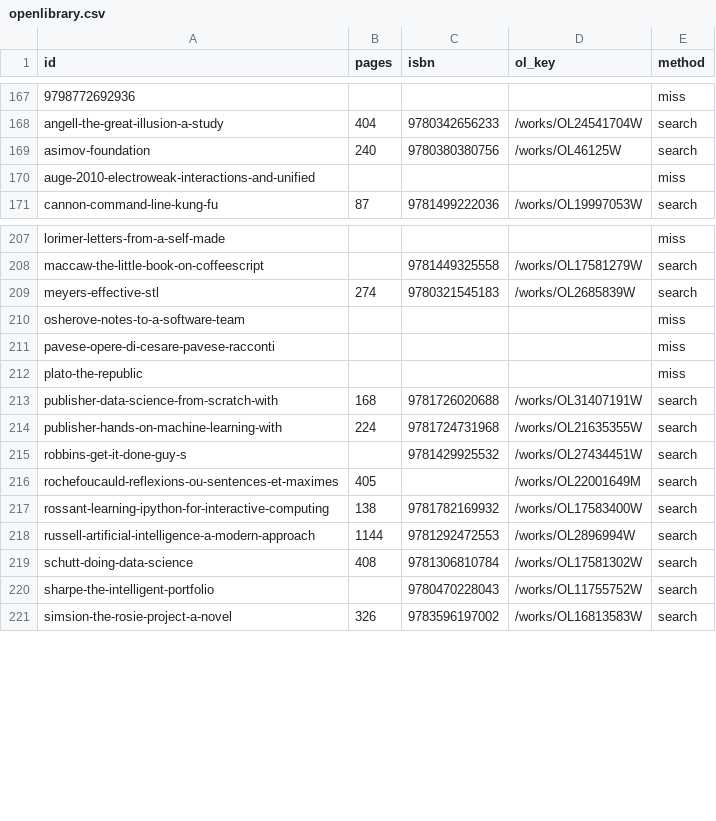
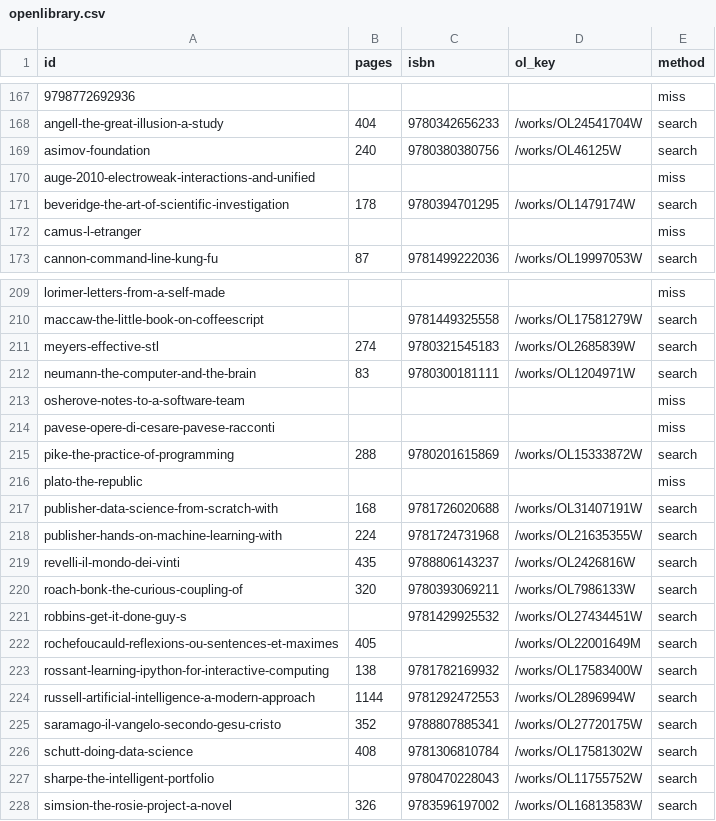
Before and after one commit to gerbaudo/gerbaudo-library, a CSV file: data/openlibrary.csv, drawn as a sheet; only a part is shown, gaps mark what is left out.

```diff
--- a/data/openlibrary.csv
+++ b/data/openlibrary.csv
@@ -170,2 +170,4 @@ asimov-foundation,240,9780380380756,/works/OL46125W,search
 auge-2010-electroweak-interactions-and-unified,,,,miss
+beveridge-the-art-of-scientific-investigation,178,9780394701295,/works/OL1479174W,search
+camus-l-etranger,,,,miss
 cannon-command-line-kung-fu,87,9781499222036,/works/OL19997053W,search
@@ -209,4 +211,6 @@ maccaw-the-little-book-on-coffeescript,,9781449325558,/works/OL17581279W,search
 meyers-effective-stl,274,9780321545183,/works/OL2685839W,search
+neumann-the-computer-and-the-brain,83,9780300181111,/works/OL1204971W,search
 osherove-notes-to-a-software-team,,,,miss
 pavese-opere-di-cesare-pavese-racconti,,,,miss
+pike-the-practice-of-programming,288,9780201615869,/works/OL15333872W,search
 plato-the-republic,,,,miss
@@ -214,2 +218,4 @@ publisher-data-science-from-scratch-with,168,9781726020688,/works/OL31407191W,se
 publisher-hands-on-machine-learning-with,224,9781724731968,/works/OL21635355W,search
+revelli-il-mondo-dei-vinti,435,9788806143237,/works/OL2426816W,search
+roach-bonk-the-curious-coupling-of,320,9780393069211,/works/OL7986133W,search
 robbins-get-it-done-guy-s,,9781429925532,/works/OL27434451W,search
@@ -218,2 +224,3 @@ rossant-learning-ipython-for-interactive-computing,138,9781782169932,/works/OL17
 russell-artificial-intelligence-a-modern-approach,1144,9781292472553,/works/OL2896994W,search
+saramago-il-vangelo-secondo-gesu-cristo,352,9788807885341,/works/OL27720175W,search
 schutt-doing-data-science,408,9781306810784,/works/OL17581302W,search
```
Also changed, not shown: data/books.csv, 12 other files.
